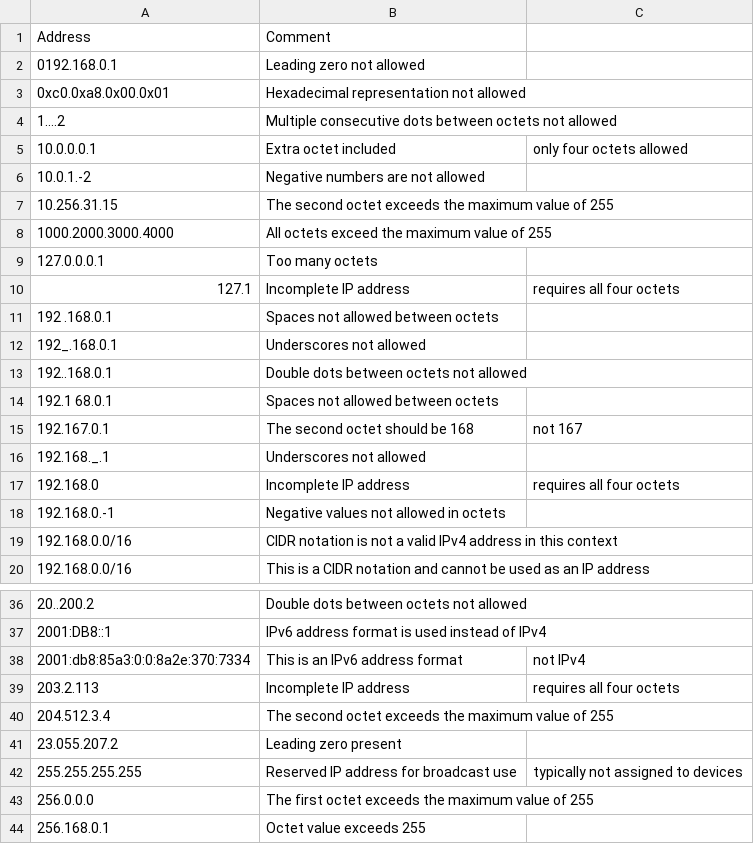
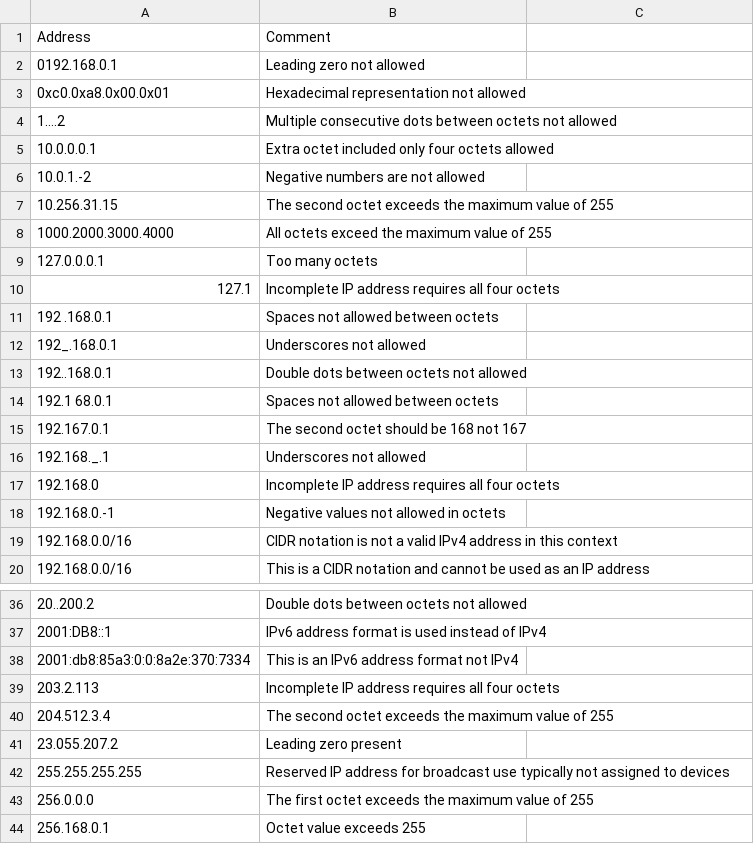
Before and after one commit to djh00t/ip-address-validation, a CSV file: ipv4_invalid.csv, drawn as a sheet; only a part is shown, gaps mark what is left out.

Commit message:
Fix formatting

```diff
--- a/ipv4_invalid.csv
+++ b/ipv4_invalid.csv
@@ -4,3 +4,3 @@ Address,Comment
 1....2,Multiple consecutive dots between octets not allowed
-10.0.0.0.1,Extra octet included, only four octets allowed
+10.0.0.0.1,Extra octet included only four octets allowed
 10.0.1.-2,Negative numbers are not allowed
@@ -9,3 +9,3 @@ Address,Comment
 127.0.0.0.1,Too many octets
-127.1,Incomplete IP address, requires all four octets
+127.1,Incomplete IP address requires all four octets
 192 .168.0.1,Spaces not allowed between octets
@@ -14,5 +14,5 @@ Address,Comment
 192.1 68.0.1,Spaces not allowed between octets
-192.167.0.1,The second octet should be 168, not 167
+192.167.0.1,The second octet should be 168 not 167
 192.168._.1,Underscores not allowed
-192.168.0,Incomplete IP address, requires all four octets
+192.168.0,Incomplete IP address requires all four octets
 192.168.0.-1,Negative values not allowed in octets
@@ -37,7 +37,7 @@ Address,Comment
 2001:DB8::1,IPv6 address format is used instead of IPv4
-2001:db8:85a3:0:0:8a2e:370:7334,This is an IPv6 address format, not IPv4
-203.2.113,Incomplete IP address, requires all four octets
+2001:db8:85a3:0:0:8a2e:370:7334,This is an IPv6 address format not IPv4
+203.2.113,Incomplete IP address requires all four octets
 204.512.3.4,The second octet exceeds the maximum value of 255
 23.055.207.2,Leading zero present
-255.255.255.255,Reserved IP address for broadcast use, typically not assigned to devices
+255.255.255.255,Reserved IP address for broadcast use typically not assigned to devices
 256.0.0.0,The first octet exceeds the maximum value of 255
```
